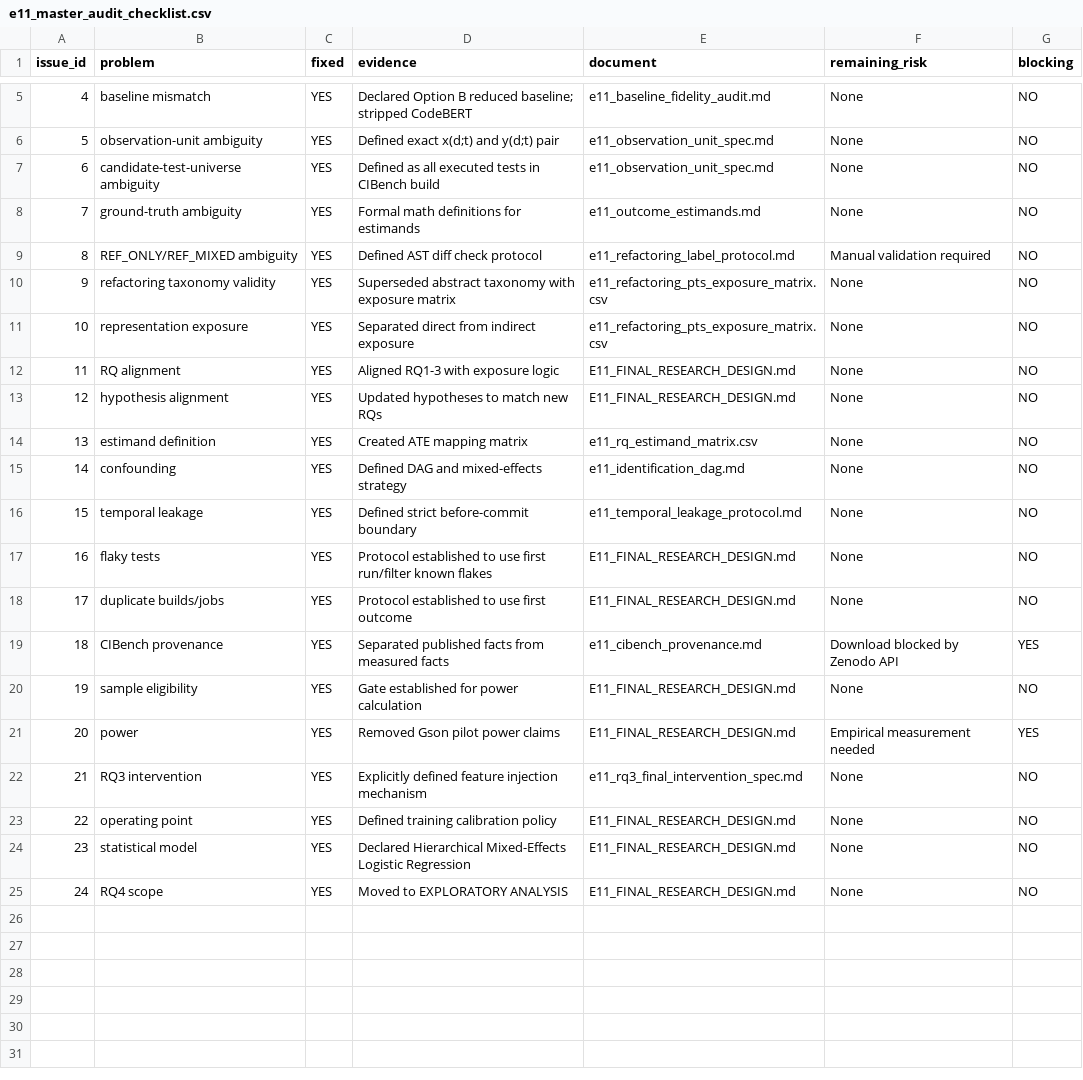
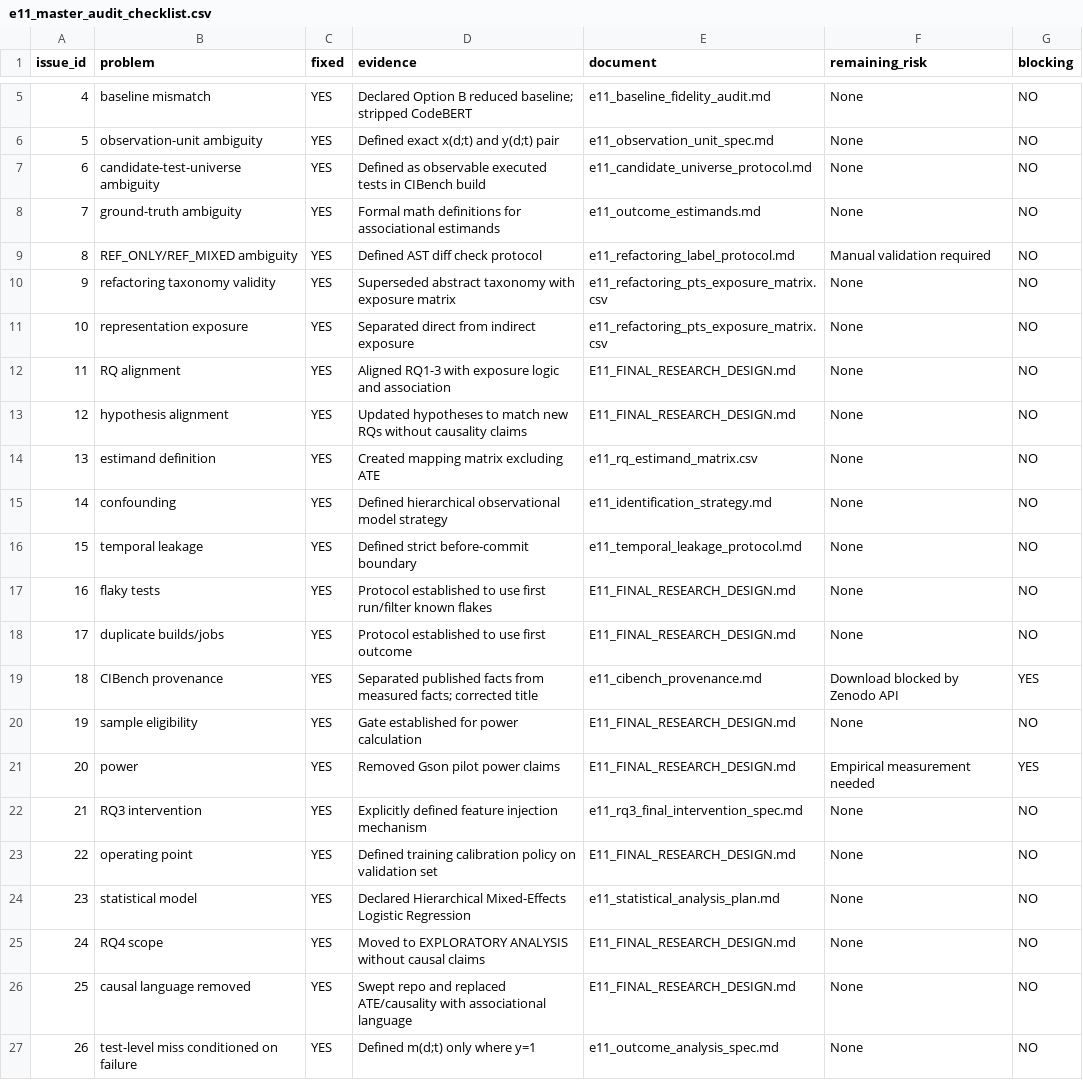
Before and after one commit to CodeBloodMe/research-project-2026, a CSV file: literature/e11_master_audit_checklist.csv, drawn as a sheet; only a part is shown, gaps mark what is left out.

Commit message:
Phase 14B final statistical and identification design lock

```diff
--- a/literature/e11_master_audit_checklist.csv
+++ b/literature/e11_master_audit_checklist.csv
@@ -6,4 +6,4 @@ issue_id,problem,fixed,evidence,document,remaining_risk,blocking
 5,observation-unit ambiguity,YES,Defined exact x(d;t) and y(d;t) pair,e11_observation_unit_spec.md,None,NO
-6,candidate-test-universe ambiguity,YES,Defined as all executed tests in CIBench build,e11_observation_unit_spec.md,None,NO
-7,ground-truth ambiguity,YES,Formal math definitions for estimands,e11_outcome_estimands.md,None,NO
+6,candidate-test-universe ambiguity,YES,Defined as observable executed tests in CIBench build,e11_candidate_universe_protocol.md,None,NO
+7,ground-truth ambiguity,YES,Formal math definitions for associational estimands,e11_outcome_estimands.md,None,NO
 8,REF_ONLY/REF_MIXED ambiguity,YES,Defined AST diff check protocol,e11_refactoring_label_protocol.md,Manual validation required,NO
@@ -11,6 +11,6 @@ issue_id,problem,fixed,evidence,document,remaining_risk,blocking
 10,representation exposure,YES,Separated direct from indirect exposure,e11_refactoring_pts_exposure_matrix.csv,None,NO
-11,RQ alignment,YES,Aligned RQ1-3 with exposure logic,E11_FINAL_RESEARCH_DESIGN.md,None,NO
-12,hypothesis alignment,YES,Updated hypotheses to match new RQs,E11_FINAL_RESEARCH_DESIGN.md,None,NO
-13,estimand definition,YES,Created ATE mapping matrix,e11_rq_estimand_matrix.csv,None,NO
-14,confounding,YES,Defined DAG and mixed-effects strategy,e11_identification_dag.md,None,NO
+11,RQ alignment,YES,Aligned RQ1-3 with exposure logic and association,E11_FINAL_RESEARCH_DESIGN.md,None,NO
+12,hypothesis alignment,YES,Updated hypotheses to match new RQs without causality claims,E11_FINAL_RESEARCH_DESIGN.md,None,NO
+13,estimand definition,YES,Created mapping matrix excluding ATE,e11_rq_estimand_matrix.csv,None,NO
+14,confounding,YES,Defined hierarchical observational model strategy,e11_identification_strategy.md,None,NO
 15,temporal leakage,YES,Defined strict before-commit boundary,e11_temporal_leakage_protocol.md,None,NO
@@ -18,3 +18,3 @@ issue_id,problem,fixed,evidence,document,remaining_risk,blocking
 17,duplicate builds/jobs,YES,Protocol established to use first outcome,E11_FINAL_RESEARCH_DESIGN.md,None,NO
-18,CIBench provenance,YES,Separated published facts from measured facts,e11_cibench_provenance.md,Download blocked by Zenodo API,YES
+18,CIBench provenance,YES,Separated published facts from measured facts; corrected title,e11_cibench_provenance.md,Download blocked by Zenodo API,YES
 19,sample eligibility,YES,Gate established for power calculation,E11_FINAL_RESEARCH_DESIGN.md,None,NO
@@ -22,4 +22,6 @@ issue_id,problem,fixed,evidence,document,remaining_risk,blocking
 21,RQ3 intervention,YES,Explicitly defined feature injection mechanism,e11_rq3_final_intervention_spec.md,None,NO
-22,operating point,YES,Defined training calibration policy,E11_FINAL_RESEARCH_DESIGN.md,None,NO
-23,statistical model,YES,Declared Hierarchical Mixed-Effects Logistic Regression,E11_FINAL_RESEARCH_DESIGN.md,None,NO
-24,RQ4 scope,YES,Moved to EXPLORATORY ANALYSIS,E11_FINAL_RESEARCH_DESIGN.md,None,NO
+22,operating point,YES,Defined training calibration policy on validation set,E11_FINAL_RESEARCH_DESIGN.md,None,NO
+23,statistical model,YES,Declared Hierarchical Mixed-Effects Logistic Regression,e11_statistical_analysis_plan.md,None,NO
+24,RQ4 scope,YES,Moved to EXPLORATORY ANALYSIS without causal claims,E11_FINAL_RESEARCH_DESIGN.md,None,NO
+25,causal language removed,YES,Swept repo and replaced ATE/causality with associational language,E11_FINAL_RESEARCH_DESIGN.md,None,NO
+26,test-level miss conditioned on failure,YES,Defined m(d;t) only where y=1,e11_outcome_analysis_spec.md,None,NO
```
Also changed, not shown: 11 other files.
